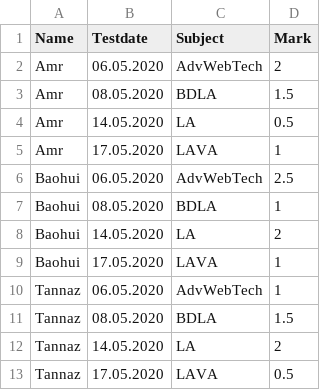
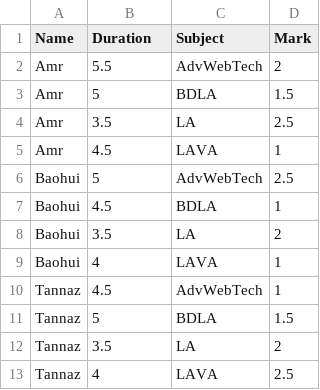
Before and after one commit to AmrShakhshir/DashAssignment, a CSV file: assets/students.csv, drawn as a sheet.

```diff
--- a/assets/students.csv
+++ b/assets/students.csv
@@ -1,13 +1,13 @@
-Name,Testdate,Subject,Mark
-Amr,06.05.2020,AdvWebTech,2
-Amr,08.05.2020,BDLA,1.5
-Amr,14.05.2020,LA,0.5
-Amr,17.05.2020,LAVA,1
-Baohui,06.05.2020,AdvWebTech,2.5
-Baohui,08.05.2020,BDLA,1
-Baohui,14.05.2020,LA,2
-Baohui,17.05.2020,LAVA,1
-Tannaz,06.05.2020,AdvWebTech,1
-Tannaz,08.05.2020,BDLA,1.5
-Tannaz,14.05.2020,LA,2
-Tannaz,17.05.2020,LAVA,0.5
+Name,Duration,Subject,Mark
+Amr,5.5,AdvWebTech,2
+Amr,5,BDLA,1.5
+Amr,3.5,LA,2.5
+Amr,4.5,LAVA,1
+Baohui,5,AdvWebTech,2.5
+Baohui,4.5,BDLA,1
+Baohui,3.5,LA,2
+Baohui,4,LAVA,1
+Tannaz,4.5,AdvWebTech,1
+Tannaz,5,BDLA,1.5
+Tannaz,3.5,LA,2
+Tannaz,4,LAVA,2.5
```
Also changed, not shown: 1 other file.
